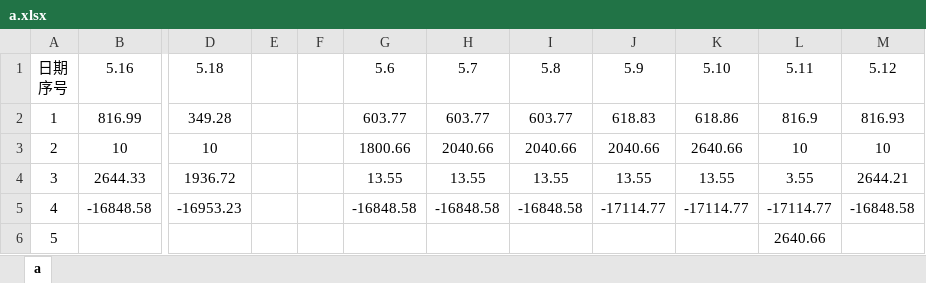
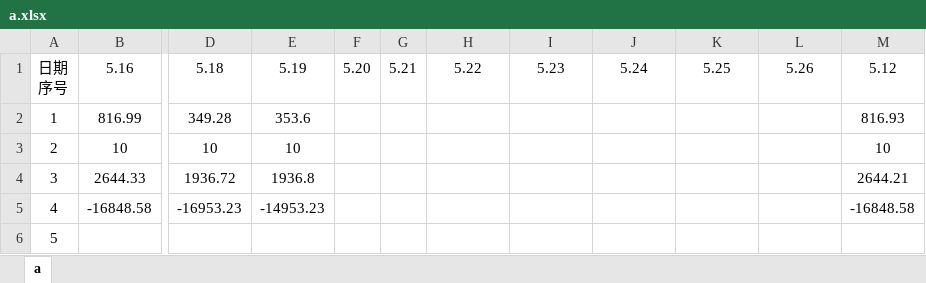
Before and after one commit to leitianjin/calc, an Excel workbook: a.xlsx, sheet a, drawn as a sheet; only a part is shown, gaps mark what is left out; values as stored, in another font and other column widths than the file's, no borders; removed rows and columns are numbered as before the commit, all else as after; the diff covers the shown part only; the diff names each change by its address in the sheet, - before the commit and + after, or states it on an @@ line.

```diff
--- a/a.xlsx (sheet a)
+++ b/a.xlsx (sheet a)
+column E, rows 1-5: 5.19 | 353.6 | 10 | 1936.8 | -14953.23
-column G, rows 1-5: 5.6 | 603.77 | 1800.66 | 13.55 | -16848.58
-F1: (empty)
+F1: 5.20
-G1: (empty)
+G1: 5.21
-H1: 5.7
+H1: 5.22
-I1: 5.8
+I1: 5.23
-J1: 5.9
+J1: 5.24
-K1: 5.10
+K1: 5.25
-L1: 5.11
+L1: 5.26
-H2: 603.77
+H2: (empty)
-I2: 603.77
+I2: (empty)
-J2: 618.83
+J2: (empty)
-K2: 618.86
+K2: (empty)
-L2: 816.9
+L2: (empty)
-H3: 2040.66
+H3: (empty)
-I3: 2040.66
+I3: (empty)
-J3: 2040.66
+J3: (empty)
-K3: 2640.66
+K3: (empty)
-L3: 10
+L3: (empty)
-H4: 13.55
+H4: (empty)
-I4: 13.55
+I4: (empty)
-J4: 13.55
+J4: (empty)
-K4: 13.55
+K4: (empty)
-L4: 3.55
+L4: (empty)
-H5: -16848.58
+H5: (empty)
-I5: -16848.58
+I5: (empty)
-J5: -17114.77
+J5: (empty)
-K5: -17114.77
+K5: (empty)
-L5: -17114.77
+L5: (empty)
-L6: 2640.66
+L6: (empty)
```
Also changed, not shown: 50 edited cells elsewhere in this sheet, formulas that keep their value, 1 other file.
